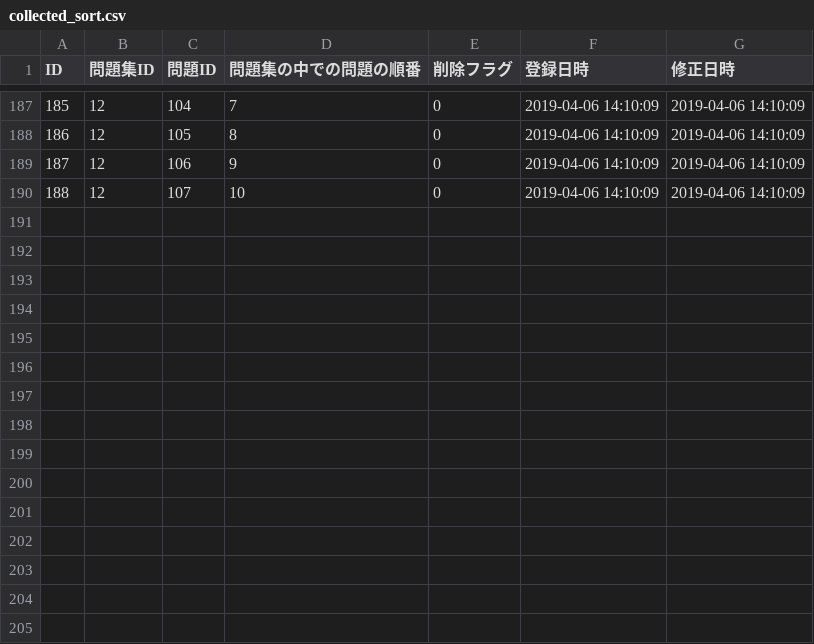
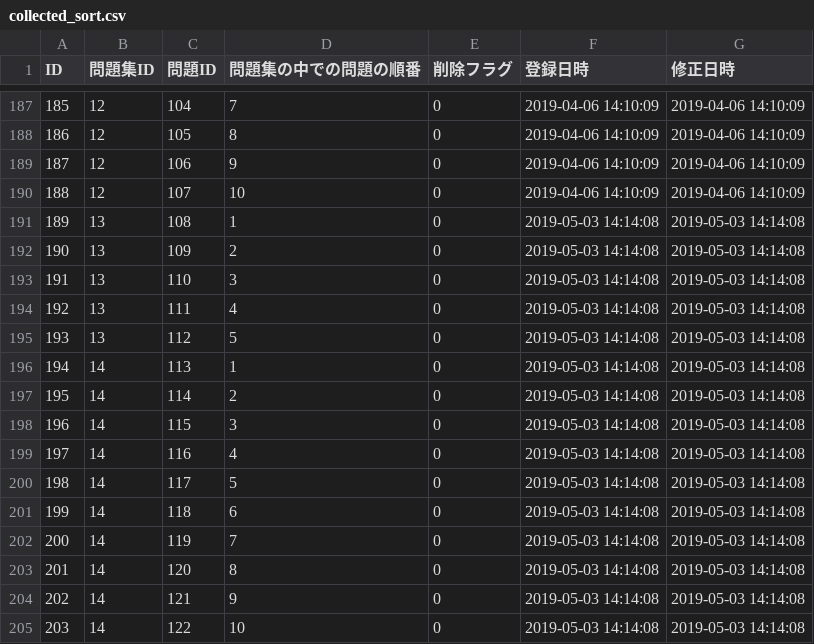
Before and after one commit to HackerzLab/training_hackerzlab, a CSV file: db/collected_sort.csv, drawn as a sheet; only a part is shown, gaps mark what is left out; the diff names each change by its address in the sheet, - before the commit and + after, or states it on an @@ line.

```diff
--- a/db/collected_sort.csv
+++ b/db/collected_sort.csv
+row 191: 189 | 13 | 108 | 1 | 0 | 2019-05-03 14:14:08 | 2019-05-03 14:14:08
+row 192: 190 | 13 | 109 | 2 | 0 | 2019-05-03 14:14:08 | 2019-05-03 14:14:08
+row 193: 191 | 13 | 110 | 3 | 0 | 2019-05-03 14:14:08 | 2019-05-03 14:14:08
+row 194: 192 | 13 | 111 | 4 | 0 | 2019-05-03 14:14:08 | 2019-05-03 14:14:08
+row 195: 193 | 13 | 112 | 5 | 0 | 2019-05-03 14:14:08 | 2019-05-03 14:14:08
+row 196: 194 | 14 | 113 | 1 | 0 | 2019-05-03 14:14:08 | 2019-05-03 14:14:08
+row 197: 195 | 14 | 114 | 2 | 0 | 2019-05-03 14:14:08 | 2019-05-03 14:14:08
+row 198: 196 | 14 | 115 | 3 | 0 | 2019-05-03 14:14:08 | 2019-05-03 14:14:08
+row 199: 197 | 14 | 116 | 4 | 0 | 2019-05-03 14:14:08 | 2019-05-03 14:14:08
+row 200: 198 | 14 | 117 | 5 | 0 | 2019-05-03 14:14:08 | 2019-05-03 14:14:08
+row 201: 199 | 14 | 118 | 6 | 0 | 2019-05-03 14:14:08 | 2019-05-03 14:14:08
+row 202: 200 | 14 | 119 | 7 | 0 | 2019-05-03 14:14:08 | 2019-05-03 14:14:08
+row 203: 201 | 14 | 120 | 8 | 0 | 2019-05-03 14:14:08 | 2019-05-03 14:14:08
+row 204: 202 | 14 | 121 | 9 | 0 | 2019-05-03 14:14:08 | 2019-05-03 14:14:08
+row 205: 203 | 14 | 122 | 10 | 0 | 2019-05-03 14:14:08 | 2019-05-03 14:14:08
```
Also changed, not shown: db/choice.csv, db/collected.csv, 3 other files.
